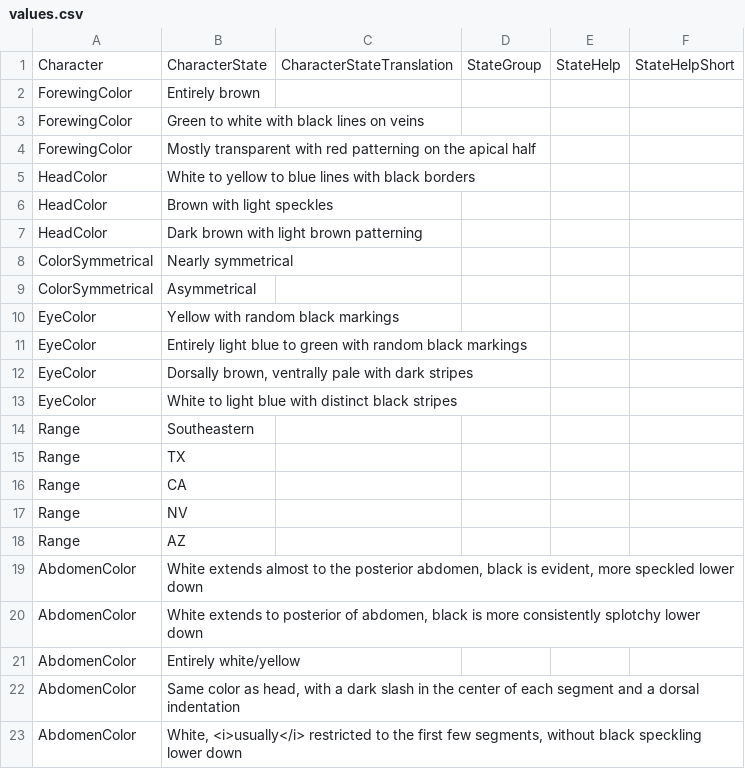
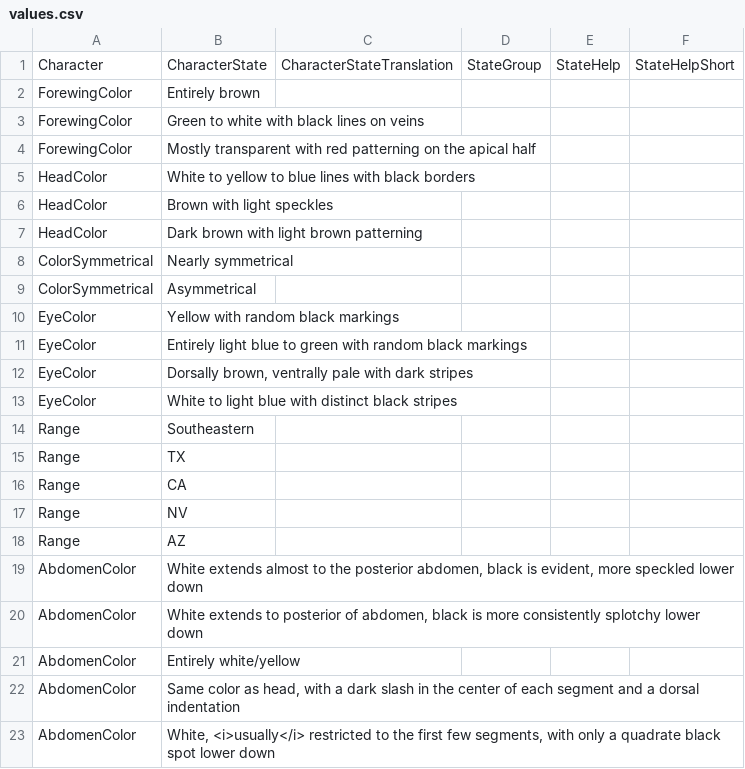
Before and after one commit to zdankowicz/homalodisca, a CSV file: identikit/kb/homalodisca/values.csv, drawn as a sheet.

Commit message:
Update values.csv

```diff
--- a/identikit/kb/homalodisca/values.csv
+++ b/identikit/kb/homalodisca/values.csv
@@ -22,2 +22,2 @@ AbdomenColor,Entirely white/yellow,,,,
 AbdomenColor,"Same color as head, with a dark slash in the center of each segment and a dorsal indentation",,,,
-AbdomenColor,"White, <i>usually</i> restricted to the first few segments, without black speckling lower down",,,,
+AbdomenColor,"White, <i>usually</i> restricted to the first few segments, with only a quadrate black spot lower down",,,,
```
